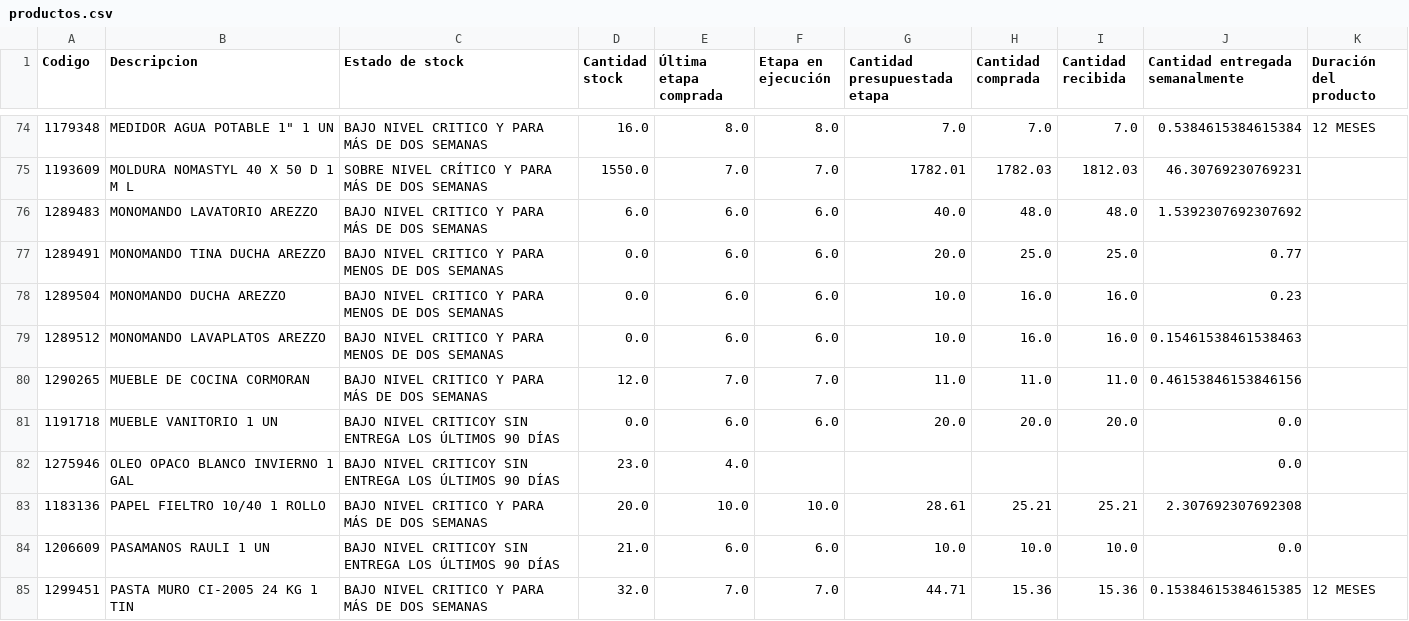
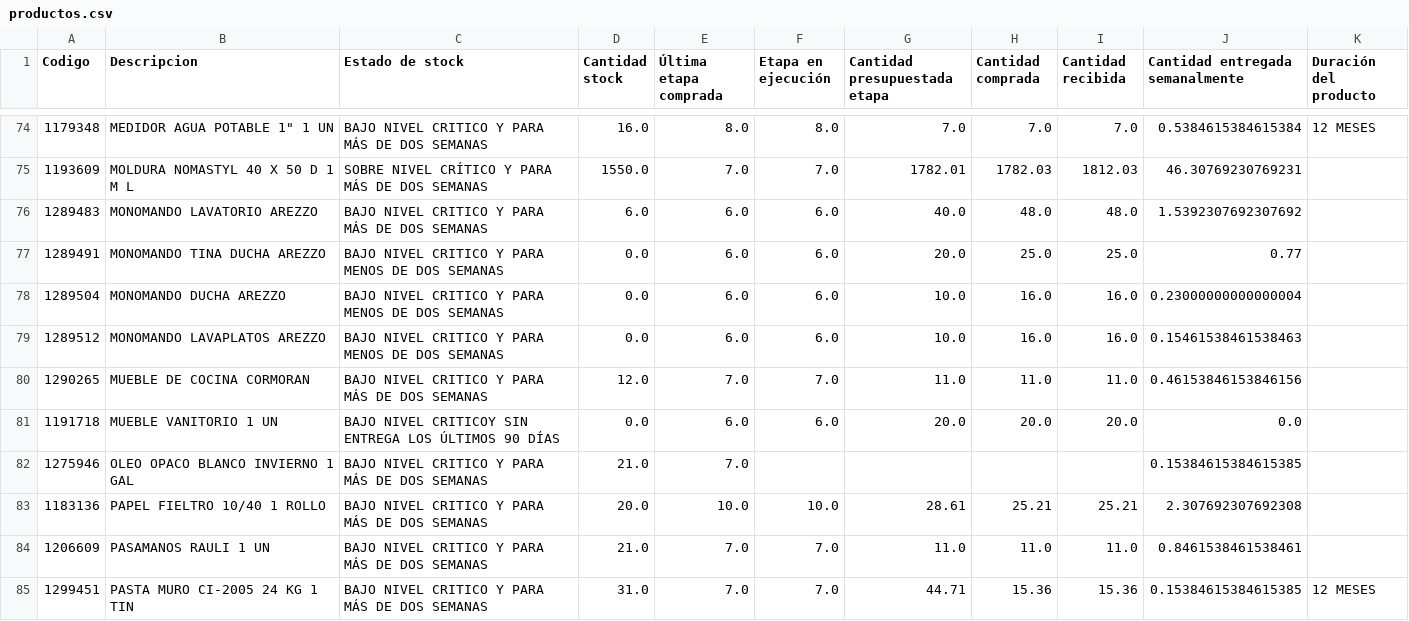
Before and after one commit to vsanma97/BRISAS-DE-MACHALI, a CSV file: productos.csv, drawn as a sheet; only a part is shown, gaps mark what is left out; the diff covers the shown part only.

Commit message:
Add files via upload

```diff
--- a/productos.csv
+++ b/productos.csv
@@ -77,3 +77,3 @@
 1289491,MONOMANDO TINA DUCHA AREZZO,BAJO NIVEL CRITICO Y PARA MENOS DE DOS SEMANAS,0.0,6.0,6.0,20.0,25.0,25.0,0.77,
-1289504,MONOMANDO DUCHA AREZZO,BAJO NIVEL CRITICO Y PARA MENOS DE DOS SEMANAS,0.0,6.0,6.0,10.0,16.0,16.0,0.23,
+1289504,MONOMANDO DUCHA AREZZO,BAJO NIVEL CRITICO Y PARA MENOS DE DOS SEMANAS,0.0,6.0,6.0,10.0,16.0,16.0,0.23000000000000004,
 1289512,MONOMANDO LAVAPLATOS AREZZO,BAJO NIVEL CRITICO Y PARA MENOS DE DOS SEMANAS,0.0,6.0,6.0,10.0,16.0,16.0,0.15461538461538463,
@@ -81,5 +81,5 @@
 1191718,MUEBLE VANITORIO 1 UN,BAJO NIVEL CRITICOY SIN ENTREGA LOS ÚLTIMOS 90 DÍAS,0.0,6.0,6.0,20.0,20.0,20.0,0.0,
-1275946,OLEO OPACO BLANCO INVIERNO 1 GAL,BAJO NIVEL CRITICOY SIN ENTREGA LOS ÚLTIMOS 90 DÍAS,23.0,4.0,,,,,0.0,
+1275946,OLEO OPACO BLANCO INVIERNO 1 GAL,BAJO NIVEL CRITICO Y PARA MÁS DE DOS SEMANAS,21.0,7.0,,,,,0.15384615384615385,
 1183136,PAPEL FIELTRO 10/40 1 ROLLO,BAJO NIVEL CRITICO Y PARA MÁS DE DOS SEMANAS,20.0,10.0,10.0,28.61,25.21,25.21,2.307692307692308,
-1206609,PASAMANOS RAULI 1 UN,BAJO NIVEL CRITICOY SIN ENTREGA LOS ÚLTIMOS 90 DÍAS,21.0,6.0,6.0,10.0,10.0,10.0,0.0,
-1299451,PASTA MURO CI-2005 24 KG 1 TIN,BAJO NIVEL CRITICO Y PARA MÁS DE DOS SEMANAS,32.0,7.0,7.0,44.71,15.36,15.36,0.15384615384615385,12 MESES
+1206609,PASAMANOS RAULI 1 UN,BAJO NIVEL CRITICO Y PARA MÁS DE DOS SEMANAS,21.0,7.0,7.0,11.0,11.0,11.0,0.8461538461538461,
+1299451,PASTA MURO CI-2005 24 KG 1 TIN,BAJO NIVEL CRITICO Y PARA MÁS DE DOS SEMANAS,31.0,7.0,7.0,44.71,15.36,15.36,0.15384615384615385,12 MESES
```
Also changed, not shown: 46 edited cells elsewhere in this file.
